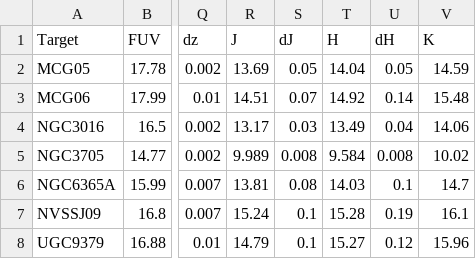
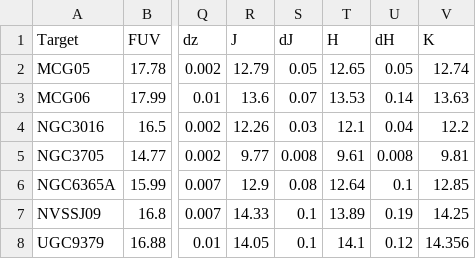
Before and after one commit to gregorycorcoran/Astro-Data, a CSV file: Photometry.csv, drawn as a sheet; only a part is shown, gaps mark what is left out; the diff names each change by its address in the sheet, - before the commit and + after, or states it on an @@ line.

Commit message:
Prospect testing, photometry fixes

```diff
--- a/Photometry.csv
+++ b/Photometry.csv
-R2 (J): 13.69
+R2 (J): 12.79
-T2 (H): 14.04
+T2 (H): 12.65
-V2 (K): 14.59
+V2 (K): 12.74
-R3 (J): 14.51
+R3 (J): 13.6
-T3 (H): 14.92
+T3 (H): 13.53
-V3 (K): 15.48
+V3 (K): 13.63
-R4 (J): 13.17
+R4 (J): 12.26
-T4 (H): 13.49
+T4 (H): 12.1
-V4 (K): 14.06
+V4 (K): 12.2
-R5 (J): 9.989
+R5 (J): 9.77
-T5 (H): 9.584
+T5 (H): 9.61
-V5 (K): 10.02
+V5 (K): 9.81
-R6 (J): 13.81
+R6 (J): 12.9
-T6 (H): 14.03
+T6 (H): 12.64
-V6 (K): 14.7
+V6 (K): 12.85
-R7 (J): 15.24
+R7 (J): 14.33
-T7 (H): 15.28
+T7 (H): 13.89
-V7 (K): 16.1
+V7 (K): 14.25
-R8 (J): 14.79
+R8 (J): 14.05
-T8 (H): 15.27
+T8 (H): 14.1
-V8 (K): 15.96
+V8 (K): 14.356
```
Also changed, not shown: 14 other files.
